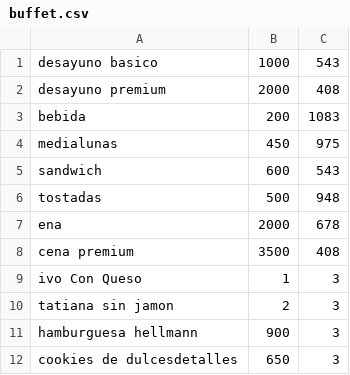
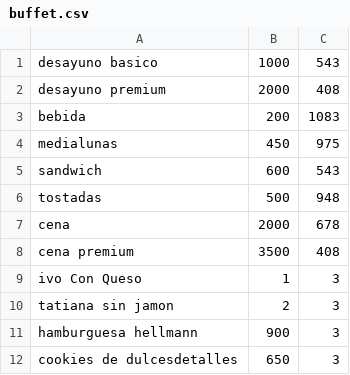
Before and after one commit to Ivocape/Hotel_4.0, a CSV file: buffet.csv, drawn as a sheet.

```diff
--- a/buffet.csv
+++ b/buffet.csv
@@ -6,3 +6,3 @@ sandwich,600,543
 tostadas,500,948
-ena,2000,678
+cena,2000,678
 cena premium ,3500,408
```
Also changed, not shown: 4 other files.
